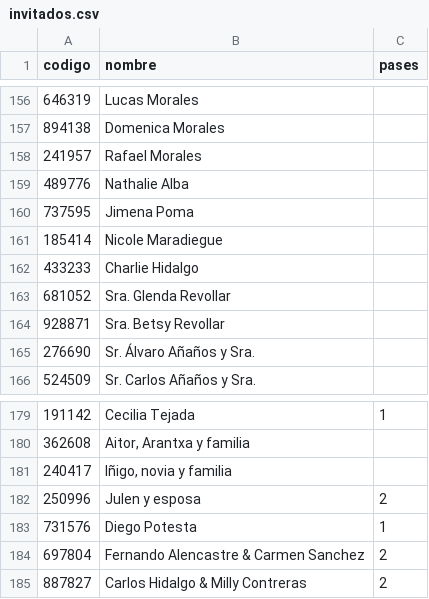
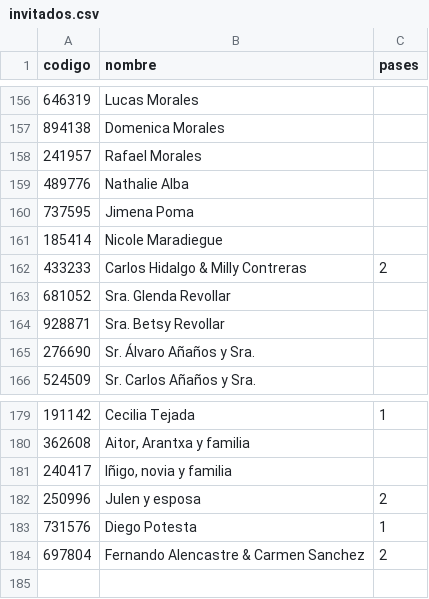
Before and after one commit to SalvatoreCordano/Boda-LuciaySalvatore, a CSV file: invitados.csv, drawn as a sheet; only a part is shown, gaps mark what is left out.

```diff
--- a/invitados.csv
+++ b/invitados.csv
@@ -161,3 +161,3 @@ codigo,nombre,pases
 185414,Nicole Maradiegue,
-433233,Charlie Hidalgo,
+433233,Carlos Hidalgo & Milly Contreras,2
 681052,Sra. Glenda Revollar,
@@ -184,2 +184 @@ codigo,nombre,pases
 697804,Fernando Alencastre & Carmen Sanchez,2
-887827,Carlos Hidalgo & Milly Contreras,2
```
